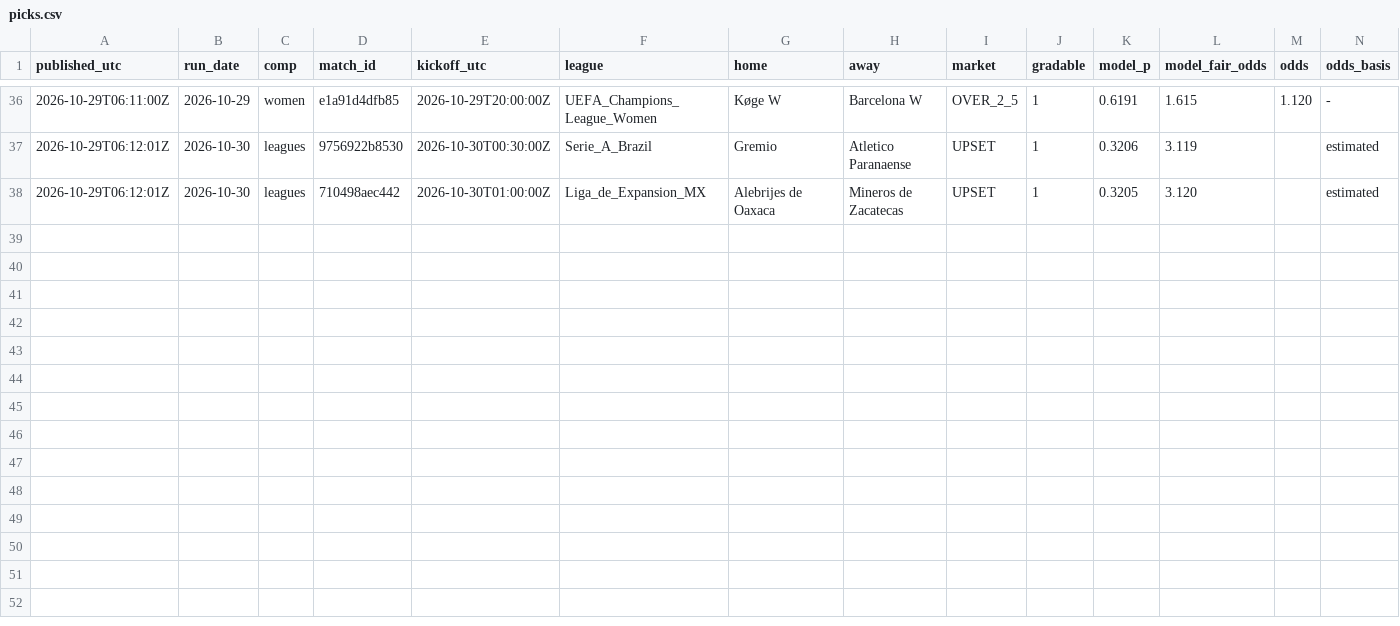
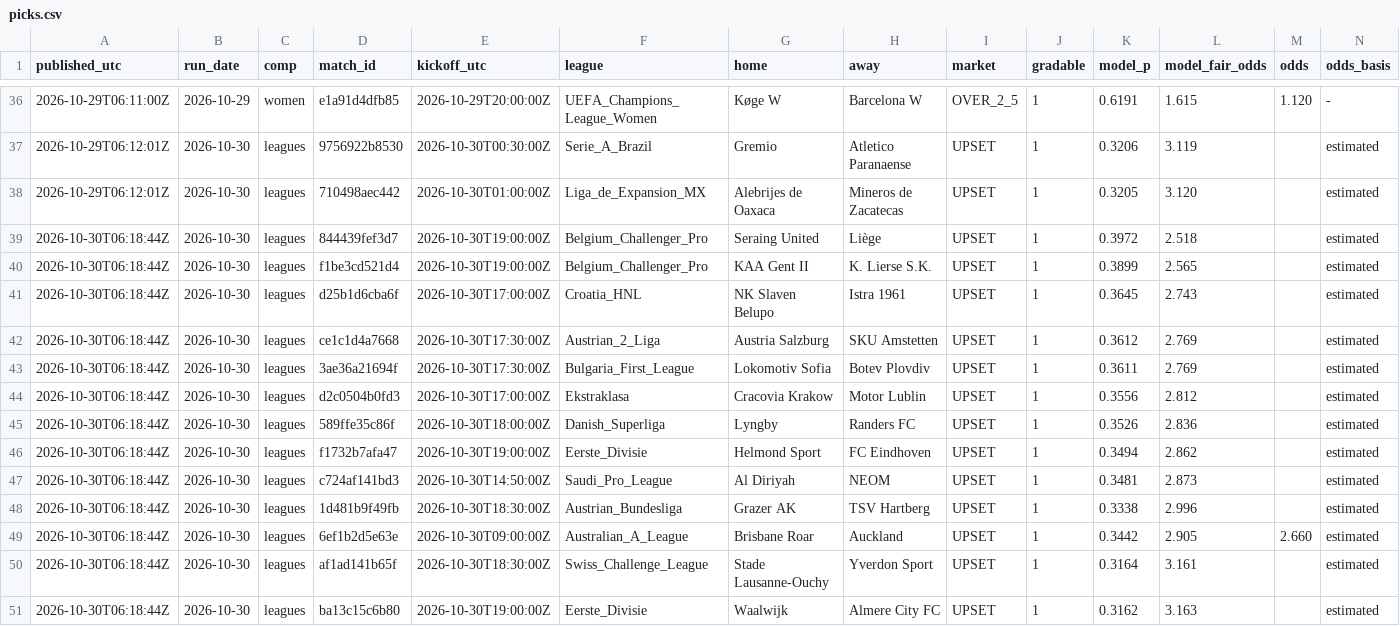
Before and after one commit to xbaredge/predictions, a CSV file: 2026/W44/picks.csv, drawn as a sheet; only a part is shown, gaps mark what is left out; rows hold the shown columns only; the diff names each change by its address in the sheet, - before the commit and + after, or states it on an @@ line.

Commit message:
commit 2026-10-31 (36 picks, 236 fixtures); release 2026-10-30 (13 picks, 66 fixtures); 1 settled, 66 scores; anchor 2 timestamp(s)

```diff
--- a/2026/W44/picks.csv
+++ b/2026/W44/picks.csv
+row 39: 2026-10-30T06:18:44Z | 2026-10-30 | leagues | 844439fef3d7 | 2026-10-30T19:00:00Z | Belgium_Challenger_Pro | Seraing United | Liège | UPSET | 1 | 0.3972 | 2.518 |  | estimated
+row 40: 2026-10-30T06:18:44Z | 2026-10-30 | leagues | f1be3cd521d4 | 2026-10-30T19:00:00Z | Belgium_Challenger_Pro | KAA Gent II | K. Lierse S.K. | UPSET | 1 | 0.3899 | 2.565 |  | estimated
+row 41: 2026-10-30T06:18:44Z | 2026-10-30 | leagues | d25b1d6cba6f | 2026-10-30T17:00:00Z | Croatia_HNL | NK Slaven Belupo | Istra 1961 | UPSET | 1 | 0.3645 | 2.743 |  | estimated
+row 42: 2026-10-30T06:18:44Z | 2026-10-30 | leagues | ce1c1d4a7668 | 2026-10-30T17:30:00Z | Austrian_2_Liga | Austria Salzburg | SKU Amstetten | UPSET | 1 | 0.3612 | 2.769 |  | estimated
+row 43: 2026-10-30T06:18:44Z | 2026-10-30 | leagues | 3ae36a21694f | 2026-10-30T17:30:00Z | Bulgaria_First_League | Lokomotiv Sofia | Botev Plovdiv | UPSET | 1 | 0.3611 | 2.769 |  | estimated
+row 44: 2026-10-30T06:18:44Z | 2026-10-30 | leagues | d2c0504b0fd3 | 2026-10-30T17:00:00Z | Ekstraklasa | Cracovia Krakow | Motor Lublin | UPSET | 1 | 0.3556 | 2.812 |  | estimated
+row 45: 2026-10-30T06:18:44Z | 2026-10-30 | leagues | 589ffe35c86f | 2026-10-30T18:00:00Z | Danish_Superliga | Lyngby | Randers FC | UPSET | 1 | 0.3526 | 2.836 |  | estimated
+row 46: 2026-10-30T06:18:44Z | 2026-10-30 | leagues | f1732b7afa47 | 2026-10-30T19:00:00Z | Eerste_Divisie | Helmond Sport | FC Eindhoven | UPSET | 1 | 0.3494 | 2.862 |  | estimated
+row 47: 2026-10-30T06:18:44Z | 2026-10-30 | leagues | c724af141bd3 | 2026-10-30T14:50:00Z | Saudi_Pro_League | Al Diriyah | NEOM | UPSET | 1 | 0.3481 | 2.873 |  | estimated
+row 48: 2026-10-30T06:18:44Z | 2026-10-30 | leagues | 1d481b9f49fb | 2026-10-30T18:30:00Z | Austrian_Bundesliga | Grazer AK | TSV Hartberg | UPSET | 1 | 0.3338 | 2.996 |  | estimated
+row 49: 2026-10-30T06:18:44Z | 2026-10-30 | leagues | 6ef1b2d5e63e | 2026-10-30T09:00:00Z | Australian_A_League | Brisbane Roar | Auckland | UPSET | 1 | 0.3442 | 2.905 | 2.660 | estimated
+row 50: 2026-10-30T06:18:44Z | 2026-10-30 | leagues | af1ad141b65f | 2026-10-30T18:30:00Z | Swiss_Challenge_League | Stade Lausanne-Ouchy | Yverdon Sport | UPSET | 1 | 0.3164 | 3.161 |  | estimated
+row 51: 2026-10-30T06:18:44Z | 2026-10-30 | leagues | ba13c15c6b80 | 2026-10-30T19:00:00Z | Eerste_Divisie | Waalwijk | Almere City FC | UPSET | 1 | 0.3162 | 3.163 |  | estimated
```
Also changed, not shown: 2026/W44/scores.csv, 2026/W44/settled.csv, 8 other files.
